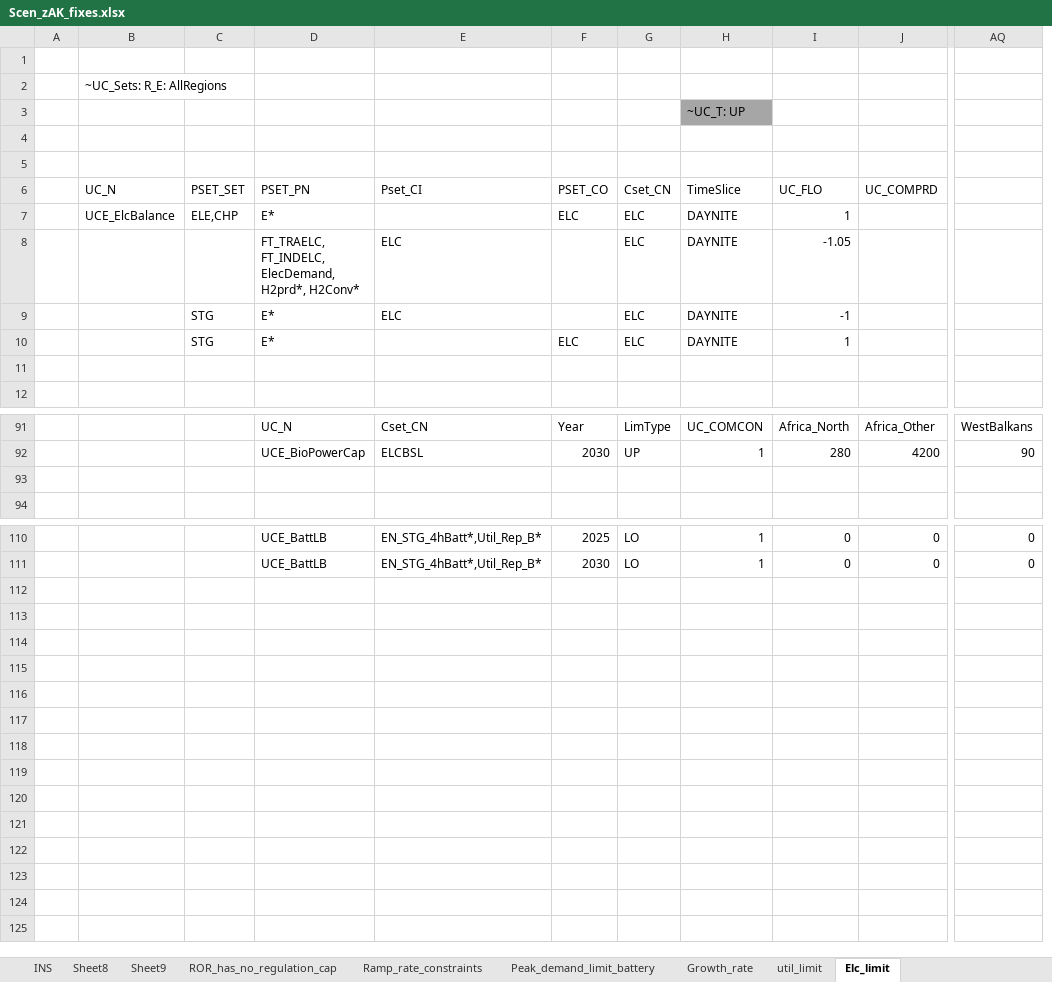
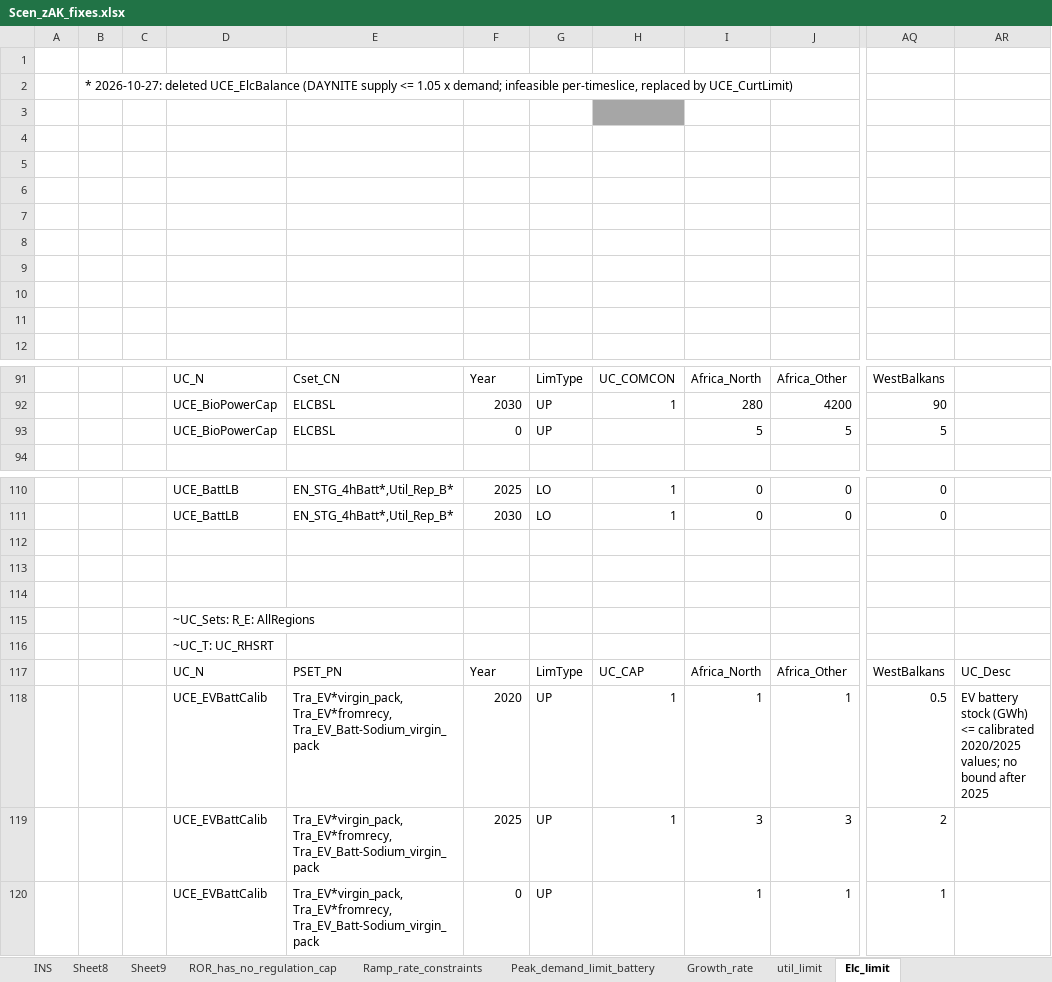
Before and after one commit to seanli12354/KiNESYS_BattCircularity-main, an Excel workbook: SuppXLS/Scen_zAK_fixes.xlsx, sheet Elc_limit, drawn as a sheet; only a part is shown, gaps mark what is left out; values as stored, in another font and other column widths than the file's, no borders; removed rows and columns are numbered as before the commit, all else as after; rows hold the shown columns only; the diff covers the shown part only; the diff names each change by its address in the sheet, - before the commit and + after, or states it on an @@ line.

```diff
--- a/SuppXLS/Scen_zAK_fixes.xlsx (sheet Elc_limit)
+++ b/SuppXLS/Scen_zAK_fixes.xlsx (sheet Elc_limit)
-column B, row 2: ~UC_Sets: R_E: AllRegions; rows 6-7: UC_N | UCE_ElcBalance
-column C, rows 6-10: PSET_SET | ELE,CHP |  | STG | STG
+column B, row 2: * 2026-10-27: deleted UCE_ElcBalance (DAYNITE supply <= 1.05 x demand; infeasible per-timeslice, replaced by UCE_CurtLimit)
+column C, empty
+column AR, empty
-row 3:  |  |  |  |  |  |  | ~UC_T: UP
-H3 fill: none
+H3 fill: #A6A6A6
-row 5:  | UC_N | PSET_SET | PSET_PN | Pset_CI | PSET_CO | Cset_CN | TimeSlice | UC_FLO | UC_COMPRD
+row 5: (empty)
-row 6:  | UCE_ElcBalance | ELE,CHP | E* |  | ELC | ELC | DAYNITE | 1
+row 6: (empty)
-row 7:  |  |  | FT_TRAELC, FT_INDELC, ElecDemand, H2prd*, H2Conv* | ELC |  | ELC | DAYNITE | -1.05
+row 7: (empty)
-row 8:  |  | STG | E* | ELC |  | ELC | DAYNITE | -1
+row 8: (empty)
-row 9:  |  | STG | E* |  | ELC | ELC | DAYNITE | 1
+row 9: (empty)
+row 10: (empty)
-row 93: (empty)
+row 93:  |  |  | UCE_BioPowerCap | ELCBSL | 0 | UP |  | 5 | 5 | 5
+row 112: (empty)
+row 113: (empty)
+row 114: (empty)
+row 115:  |  |  | ~UC_Sets: R_E: AllRegions
+row 116:  |  |  | ~UC_T: UC_RHSRT
+row 117:  |  |  | UC_N | PSET_PN | Year | LimType | UC_CAP | Africa_North | Africa_Other | WestBalkans | UC_Desc
+row 118:  |  |  | UCE_EVBattCalib | Tra_EV*virgin_pack, Tra_EV*fromrecy, Tra_EV_Batt-Sodium_virgin_pack | 2020 | UP | 1 | 1 | 1 | 0.5 | EV battery stock (GWh) <= calibrated 2020/2025 values; no bound after 2025
+row 119:  |  |  | UCE_EVBattCalib | Tra_EV*virgin_pack, Tra_EV*fromrecy, Tra_EV_Batt-Sodium_virgin_pack | 2025 | UP | 1 | 3 | 3 | 2
+row 120:  |  |  | UCE_EVBattCalib | Tra_EV*virgin_pack, Tra_EV*fromrecy, Tra_EV_Batt-Sodium_virgin_pack | 0 | UP |  | 1 | 1 | 1
```
Also changed, not shown: 17 edited cells elsewhere in this sheet, SuppXLS/Scen_SuggestedBySarah_VtoG_n_Recycling.xlsx.
